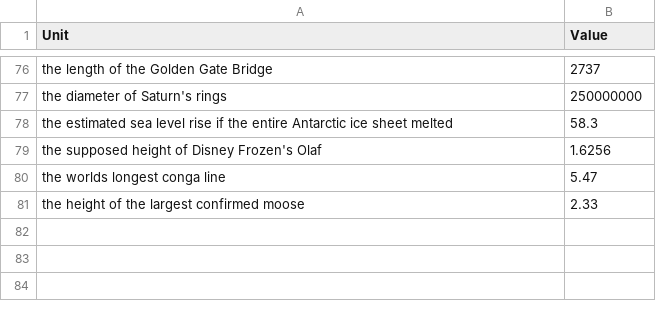
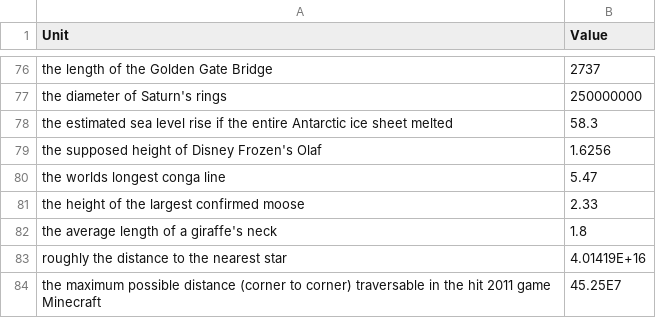
Before and after one commit to jacobpennington821/measurementbot, a CSV file: data/lengths.csv, drawn as a sheet; only a part is shown, gaps mark what is left out.

```diff
--- a/data/lengths.csv
+++ b/data/lengths.csv
@@ -81 +81,4 @@ Unit,Value
 "the height of the largest confirmed moose", 2.33
+"the average length of a giraffe's neck", 1.8
+"roughly the distance to the nearest star", 4.01419E+16
+"the maximum possible distance (corner to corner) traversable in the hit 2011 game Minecraft", 45.25E7
```
Also changed, not shown: data/times.csv, 4 other files.
